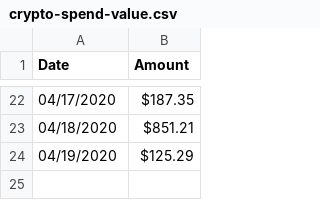
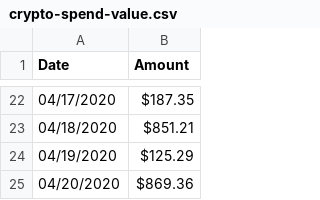
Before and after one commit to givecrypto/website, a CSV file: content/ambassadors-report/data/crypto-spend-value.csv, drawn as a sheet; only a part is shown, gaps mark what is left out.

```diff
--- a/content/ambassadors-report/data/crypto-spend-value.csv
+++ b/content/ambassadors-report/data/crypto-spend-value.csv
@@ -24 +24,2 @@ Date,Amount
 04/19/2020,$125.29
+04/20/2020,$869.36
```
Also changed, not shown: 1 other file.
